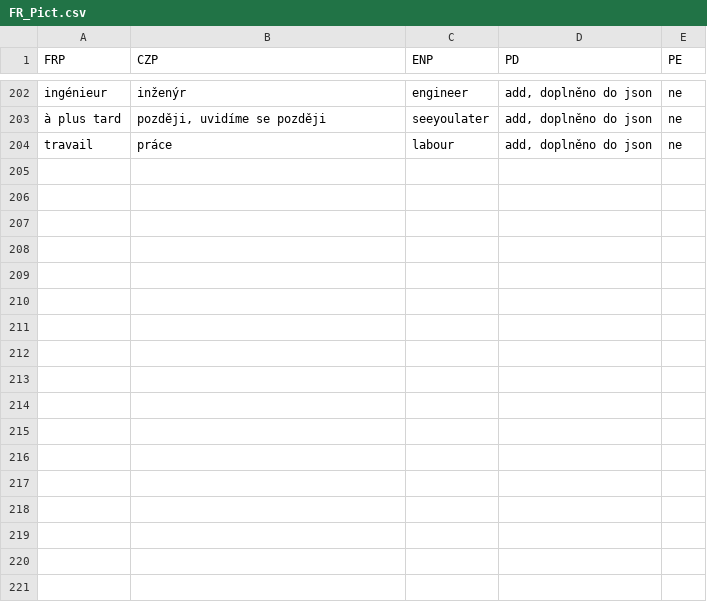
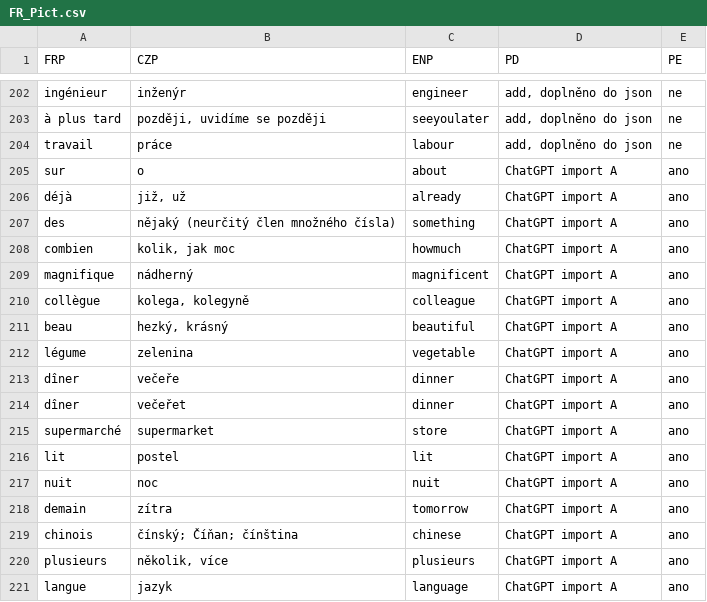
Before and after one commit to Belisarius-Mila/PythonMF, a CSV file: VocabularyFR/FR_Pict.csv, drawn as a sheet; only a part is shown, gaps mark what is left out.

Commit message:
Apply ChatGPT vocabulary pict rows

```diff
--- a/VocabularyFR/FR_Pict.csv
+++ b/VocabularyFR/FR_Pict.csv
@@ -204 +204,18 @@ ingénieur,inženýr,engineer,"add, doplněno do json",ne
 travail,práce,labour,"add, doplněno do json",ne
+sur,o,about,ChatGPT import A,ano
+déjà,"již, už",already,ChatGPT import A,ano
+des,nějaký (neurčitý člen množného čísla),something,ChatGPT import A,ano
+combien,"kolik, jak moc",howmuch,ChatGPT import A,ano
+magnifique,nádherný,magnificent,ChatGPT import A,ano
+collègue,"kolega, kolegyně",colleague,ChatGPT import A,ano
+beau,"hezký, krásný",beautiful,ChatGPT import A,ano
+légume,zelenina,vegetable,ChatGPT import A,ano
+dîner,večeře,dinner,ChatGPT import A,ano
+dîner,večeřet,dinner,ChatGPT import A,ano
+supermarché,supermarket,store,ChatGPT import A,ano
+lit,postel,lit,ChatGPT import A,ano
+nuit,noc,nuit,ChatGPT import A,ano
+demain,zítra,tomorrow,ChatGPT import A,ano
+chinois,čínský; Číňan; čínština,chinese,ChatGPT import A,ano
+plusieurs,"několik, více",plusieurs,ChatGPT import A,ano
+langue,jazyk,language,ChatGPT import A,ano
```
Also changed, not shown: 1 other file.
